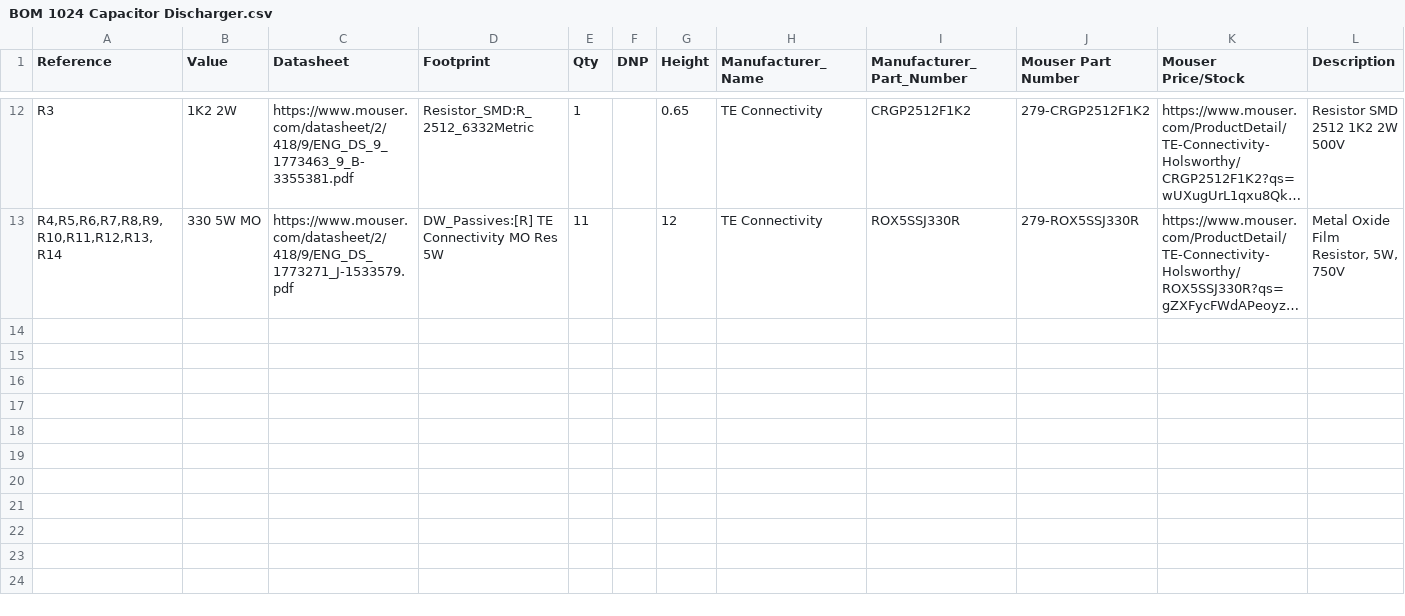
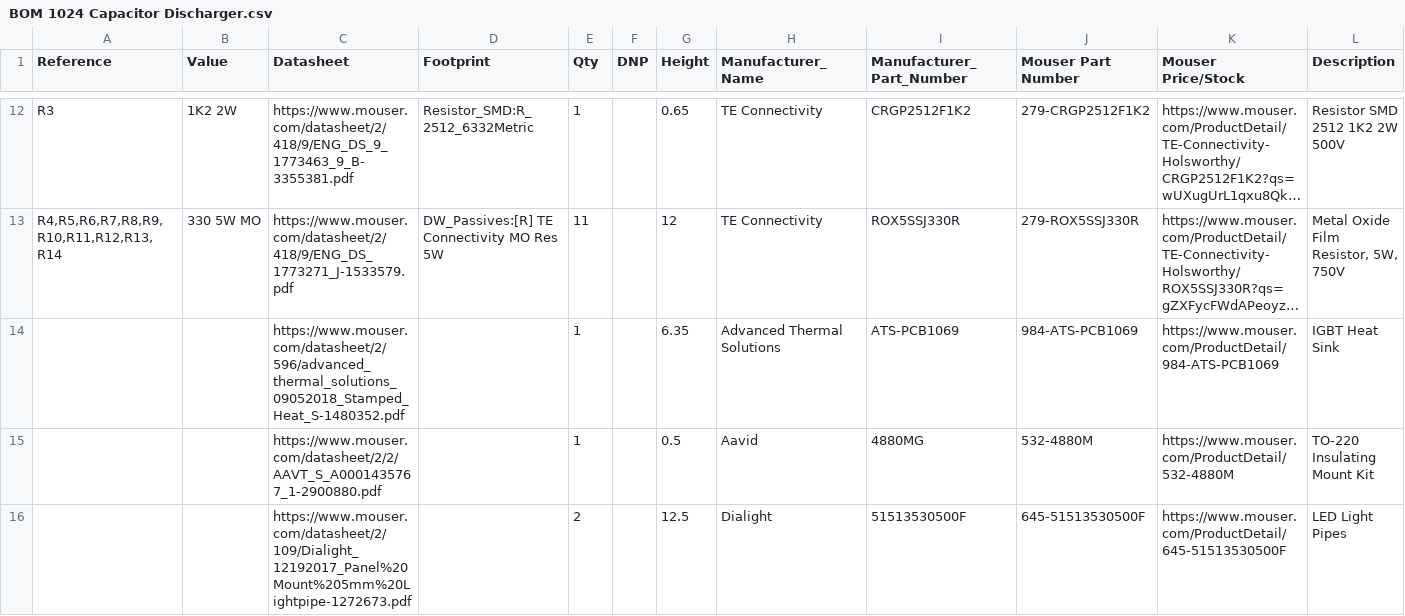
Before and after one commit to wilsondr9999/1024-Capacitor-Discharger, a CSV file: KiCAD Project - Discharger/BOM/BOM 1024 Capacitor Discharger.csv, drawn as a sheet; only a part is shown, gaps mark what is left out; long unchanged cells end in …; the diff names each change by its address in the sheet, - before the commit and + after, or states it on an @@ line.

Commit message:
v1.0.0.0 - Release
Release version of the capacitor discharger.

```diff
--- a/KiCAD Project - Discharger/BOM/BOM 1024 Capacitor Discharger.csv
+++ b/KiCAD Project - Discharger/BOM/BOM 1024 Capacitor Discharger.csv
+row 14:  |  | https://www.mouser.com/datasheet/2/596/advanced_thermal_solutions_09052018_Stamped_Heat_S-1480352.pdf |  | 1 |  | 6.35 | Advanced Thermal Solutions | ATS-PCB1069 | 984-ATS-PCB1069 | https://www.mouser.com/ProductDetail/984-ATS-PCB1069 | IGBT Heat Sink
+row 15:  |  | https://www.mouser.com/datasheet/2/2/AAVT_S_A0001435767_1-2900880.pdf |  | 1 |  | 0.5 | Aavid | 4880MG | 532-4880M | https://www.mouser.com/ProductDetail/532-4880M | TO-220 Insulating Mount Kit
+row 16:  |  | https://www.mouser.com/datasheet/2/109/Dialight_12192017_Panel%20Mount%205mm%20Lightpipe-1272673.pdf |  | 2 |  | 12.5 | Dialight | 51513530500F | 645-51513530500F | https://www.mouser.com/ProductDetail/645-51513530500F | LED Light Pipes
```
Also changed, not shown: 13 other files.
